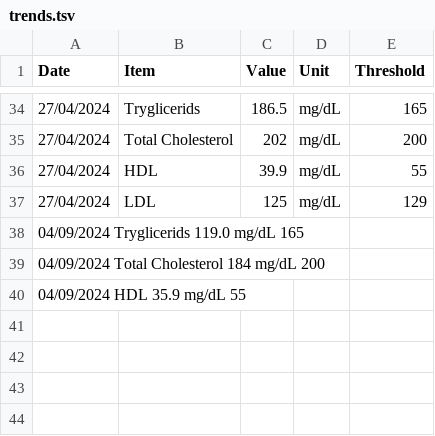
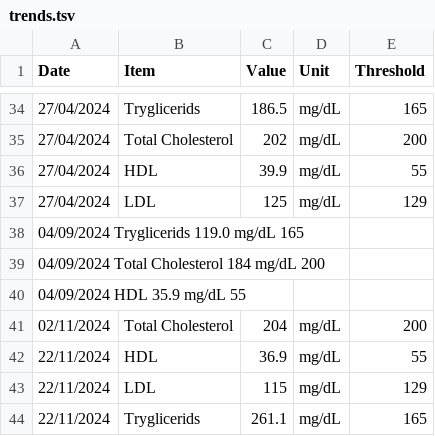
Before and after one commit to joosefupas/labs_checks_trends, a TSV file: data/trends.tsv, drawn as a sheet; only a part is shown, gaps mark what is left out; the diff names each change by its address in the sheet, - before the commit and + after, or states it on an @@ line.

Commit message:
Update trends.tsv

```diff
--- a/data/trends.tsv
+++ b/data/trends.tsv
+row 41: 02/11/2024 | Total Cholesterol | 204 | mg/dL | 200
+row 42: 22/11/2024 | HDL | 36.9 | mg/dL | 55
+row 43: 22/11/2024 | LDL | 115 | mg/dL | 129
+row 44: 22/11/2024 | Tryglicerids | 261.1 | mg/dL | 165
```
